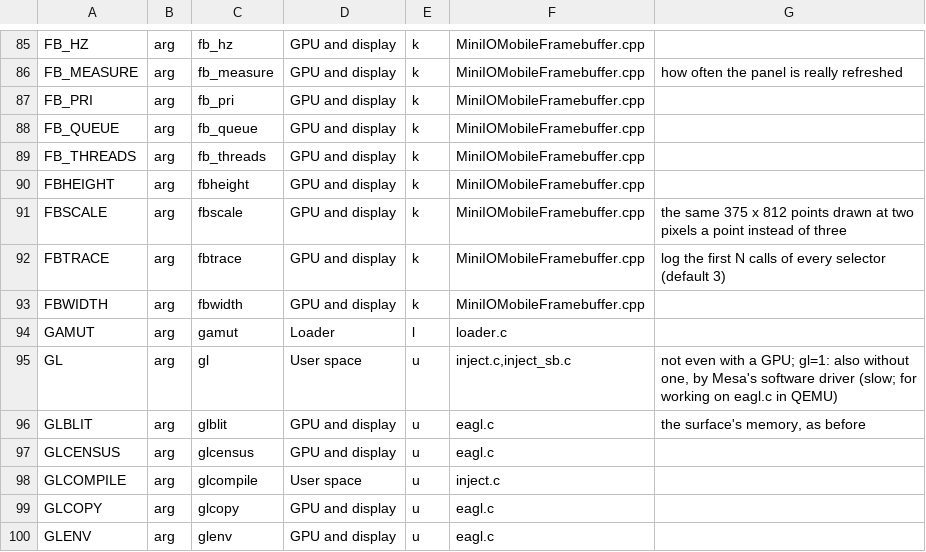
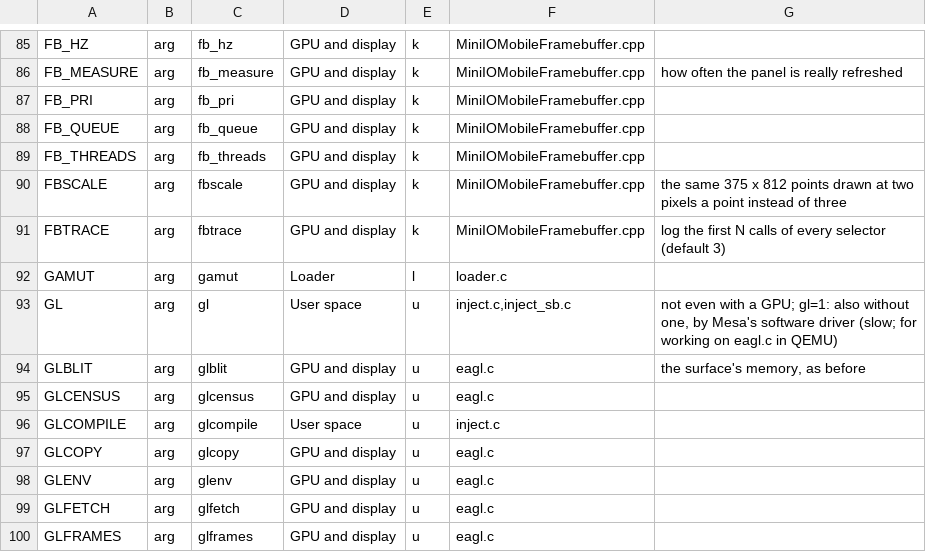
Before and after one commit to UE-DND/lilac-xnu, a TSV file: sources/hakios/configs/symbols.tsv, drawn as a sheet; only a part is shown, gaps mark what is left out; the shorter side is filled out with more unchanged rows; the diff names each change by its address in the sheet, - before the commit and + after, or states it on an @@ line.

```diff
--- a/sources/hakios/configs/symbols.tsv
+++ b/sources/hakios/configs/symbols.tsv
-row 90: FBHEIGHT | arg | fbheight | GPU and display | k | MiniIOMobileFramebuffer.cpp
-row 93: FBWIDTH | arg | fbwidth | GPU and display | k | MiniIOMobileFramebuffer.cpp
```
Also changed, not shown: 11 other files.
